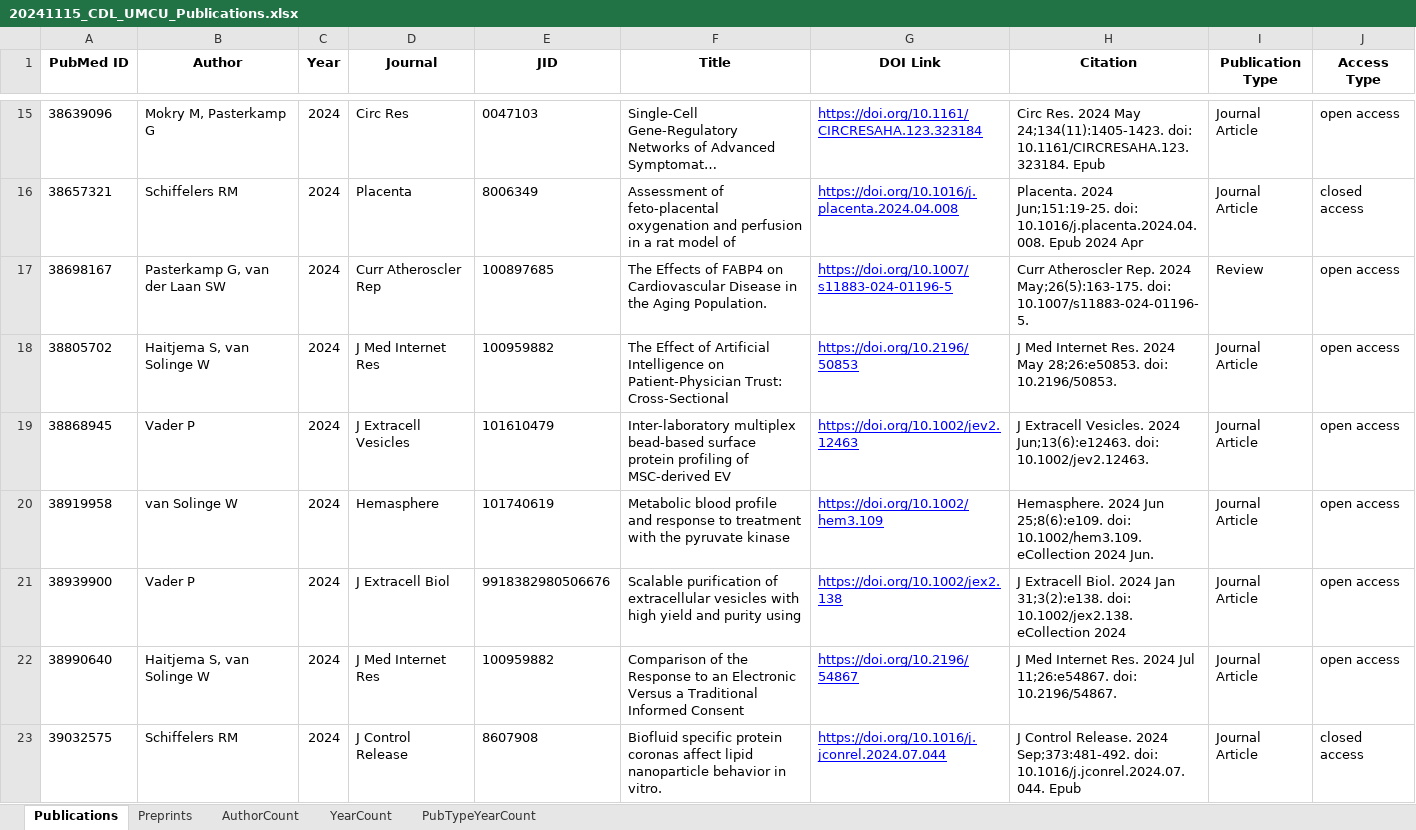
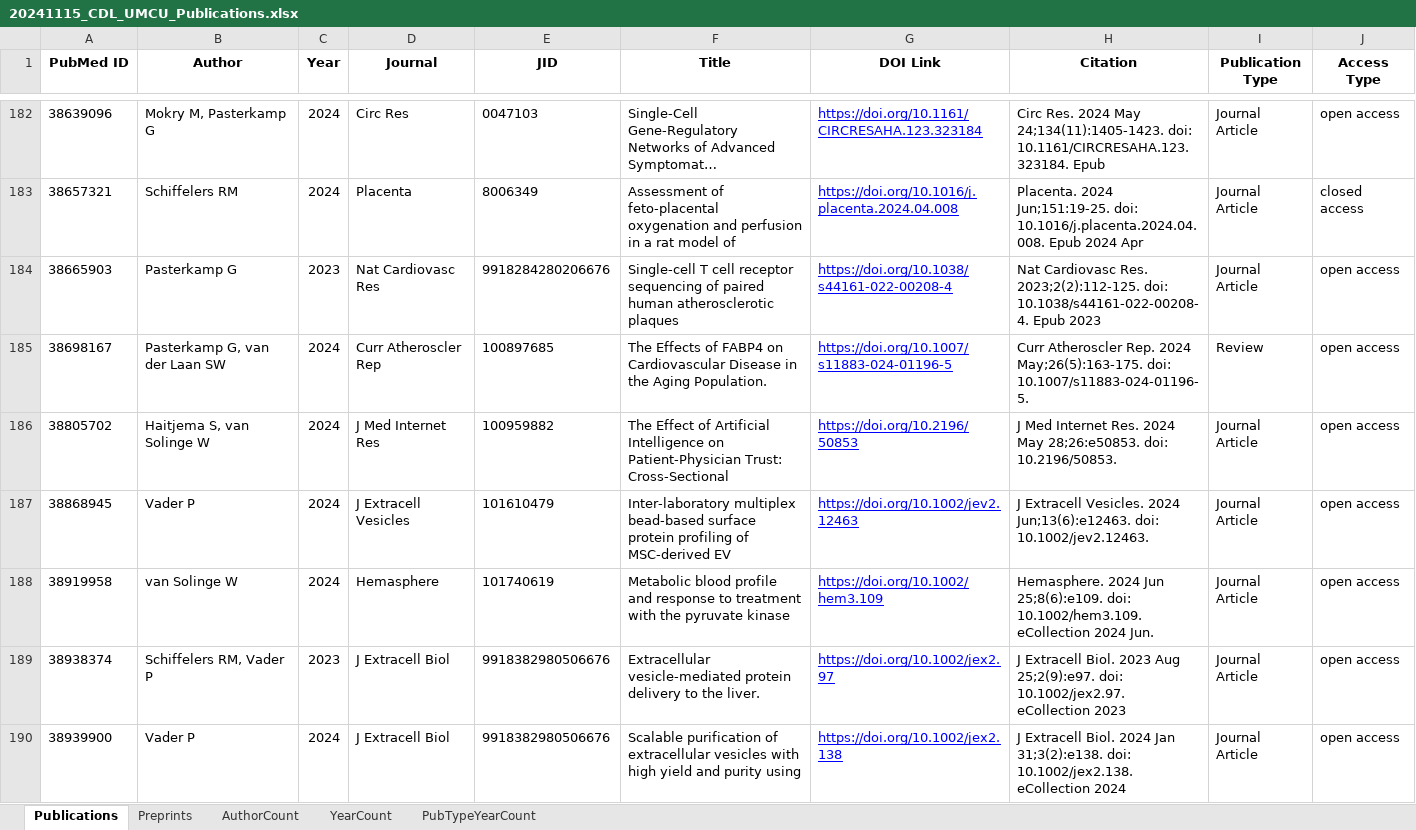
Before and after one commit to swvanderlaan/PubMed_Miner, an Excel workbook: results/20241115_CDL_UMCU_Publications.xlsx, sheet Publications, drawn as a sheet; only a part is shown, gaps mark what is left out; the shorter side is filled out with more unchanged rows; long unchanged cells end in …; values as stored, in another font and other column widths than the file's, no borders; the diff covers the shown part only; the diff names each change by its address in the sheet, - before the commit and + after, or states it on an @@ line.

Commit message:
* v1.0.9, 2024-11-15: Fixed an issue with the dimensions of the preprint and publication tables.

```diff
--- a/results/20241115_CDL_UMCU_Publications.xlsx (sheet Publications)
+++ b/results/20241115_CDL_UMCU_Publications.xlsx (sheet Publications)
+row 184: 38665903 | Pasterkamp G | 2023 | Nat Cardiovasc Res | 9918284280206676 | Single-cell T cell receptor sequencing of paired human atherosclerotic plaques | https://doi.org/10.1038/s44161-022-00208-4 | Nat Cardiovasc Res. 2023;2(2):112-125. doi: 10.1038/s44161-022-00208-4. Epub 2023 | Journal Article | open access
+row 189: 38938374 | Schiffelers RM, Vader P | 2023 | J Extracell Biol | 9918382980506676 | Extracellular vesicle-mediated protein delivery to the liver. | https://doi.org/10.1002/jex2.97 | J Extracell Biol. 2023 Aug 25;2(9):e97. doi: 10.1002/jex2.97. eCollection 2023 | Journal Article | open access
```
Also changed, not shown: 170 added rows elsewhere in this sheet, sheet PubTypeYearCount, sheet Preprints, sheet YearCount, sheet AuthorCount, 9 other files.
